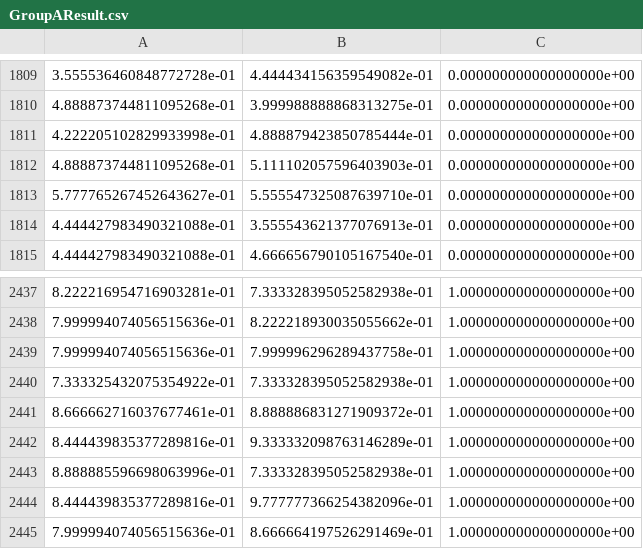
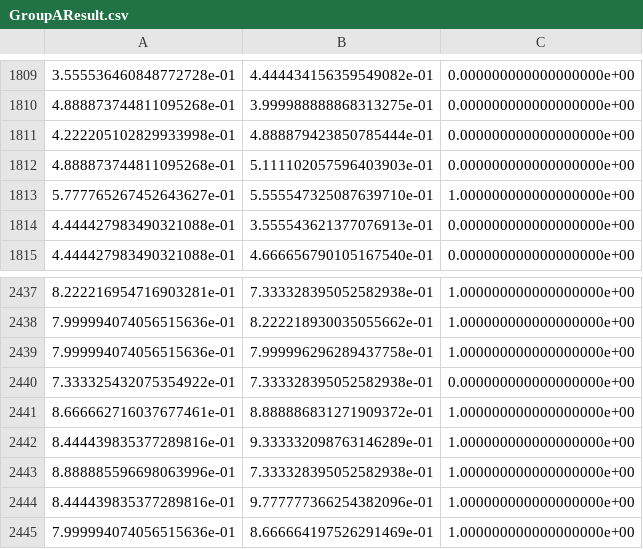
Before and after one commit to jBachmanKelley/Python-Perceptron, a CSV file: GroupAResult.csv, drawn as a sheet; only a part is shown, gaps mark what is left out.

```diff
--- a/GroupAResult.csv
+++ b/GroupAResult.csv
@@ -1812,3 +1812,3 @@
 4.888873744811095268e-01,5.111102057596403903e-01,0.000000000000000000e+00
-5.777765267452643627e-01,5.555547325087639710e-01,0.000000000000000000e+00
+5.777765267452643627e-01,5.555547325087639710e-01,1.000000000000000000e+00
 4.444427983490321088e-01,3.555543621377076913e-01,0.000000000000000000e+00
@@ -2439,3 +2439,3 @@
 7.999994074056515636e-01,7.999996296289437758e-01,1.000000000000000000e+00
-7.333325432075354922e-01,7.333328395052582938e-01,1.000000000000000000e+00
+7.333325432075354922e-01,7.333328395052582938e-01,0.000000000000000000e+00
 8.666662716037677461e-01,8.888886831271909372e-01,1.000000000000000000e+00
```
Also changed, not shown: 3 other files.
